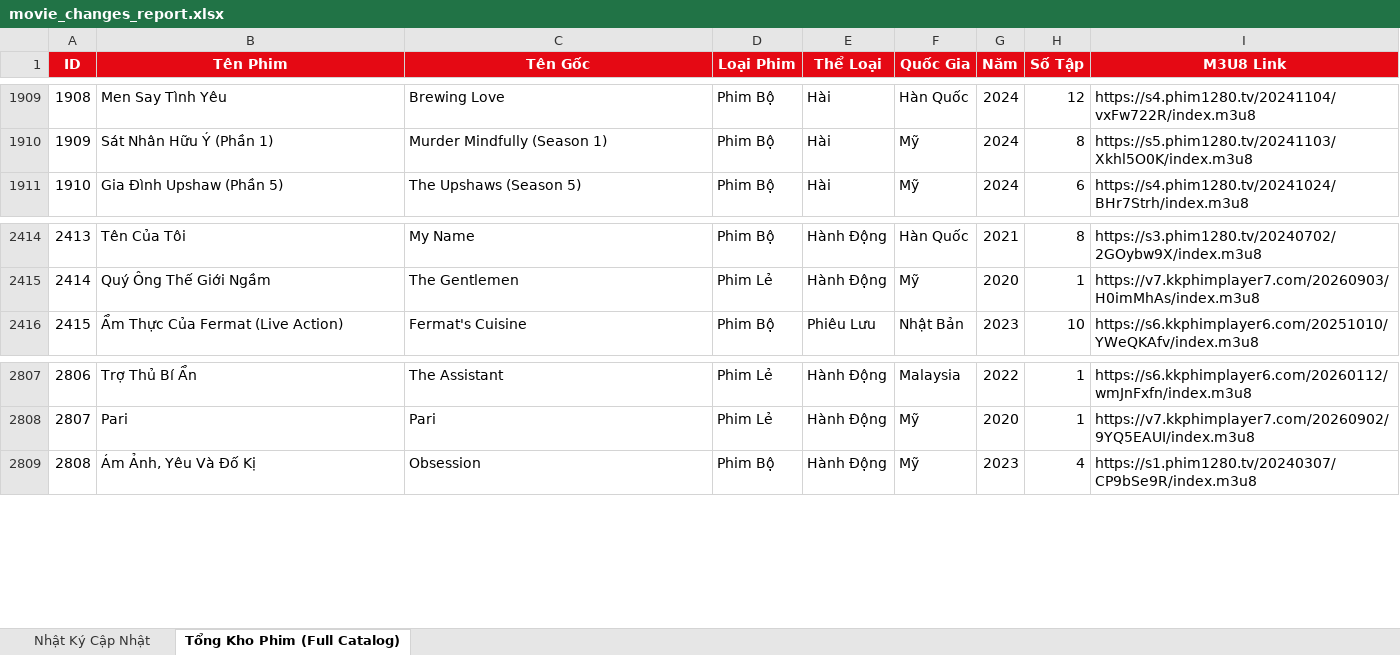
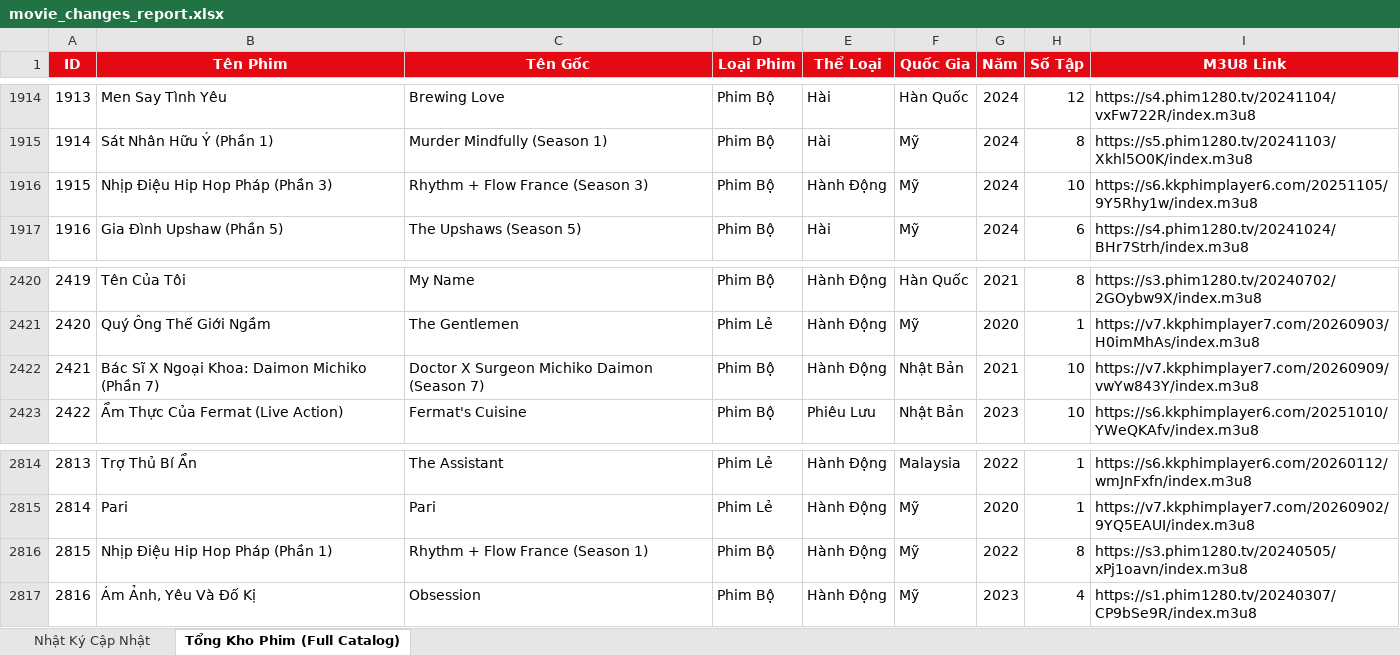
Before and after one commit to exorcisthb/Phim, an Excel workbook: movie_changes_report.xlsx, sheet Tổng Kho Phim (Full Catalog), drawn as a sheet; only a part is shown, gaps mark what is left out; values as stored, in another font and other column widths than the file's, no borders; the diff covers the shown part only; the diff names each change by its address in the sheet, - before the commit and + after, or states it on an @@ line.

```diff
--- a/movie_changes_report.xlsx (sheet Tổng Kho Phim (Full Catalog))
+++ b/movie_changes_report.xlsx (sheet Tổng Kho Phim (Full Catalog))
@@ column A (ID) renumbered from row 501 down @@
+row 1916: 1915 | Nhịp Điệu Hip Hop Pháp (Phần 3) | Rhythm + Flow France (Season 3) | Phim Bộ | Hành Động | Mỹ | 2024 | 10 | https://s6.kkphimplayer6.com/20251105/9Y5Rhy1w/index.m3u8
+row 2422: 2421 | Bác Sĩ X Ngoại Khoa: Daimon Michiko (Phần 7) | Doctor X Surgeon Michiko Daimon (Season 7) | Phim Bộ | Hành Động | Nhật Bản | 2021 | 10 | https://v7.kkphimplayer7.com/20260909/vwYw843Y/index.m3u8
+row 2816: 2815 | Nhịp Điệu Hip Hop Pháp (Phần 1) | Rhythm + Flow France (Season 1) | Phim Bộ | Hành Động | Mỹ | 2022 | 8 | https://s3.phim1280.tv/20240505/xPj1oavn/index.m3u8
```
Also changed, not shown: 5 added rows elsewhere in this sheet, sheet Nhật Ký Cập Nhật, 2 other files.
